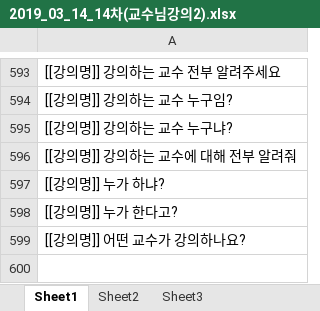
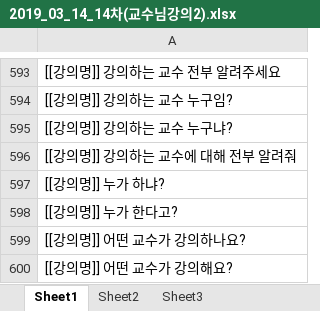
Before and after one commit to CSID-DGU/2018-2-CECD-DungDung-1-2, an Excel workbook: 데이터셋/2019_03_14_14차(교수님강의2).xlsx, sheet Sheet1, drawn as a sheet; only a part is shown, gaps mark what is left out; values as stored, in another font and other column widths than the file's, no borders; the diff names each change by its address in the sheet, - before the commit and + after, or states it on an @@ line.

```diff
--- a/데이터셋/2019_03_14_14차(교수님강의2).xlsx (sheet Sheet1)
+++ b/데이터셋/2019_03_14_14차(교수님강의2).xlsx (sheet Sheet1)
+row 600: [[강의명]] 어떤 교수가 강의해요?
```
Also changed, not shown: 데이터셋/2019_03_14_14차(강의수강학기).xlsx, 데이터셋/2019_03_14_14차(강의질문).xlsx, 29 other files.
